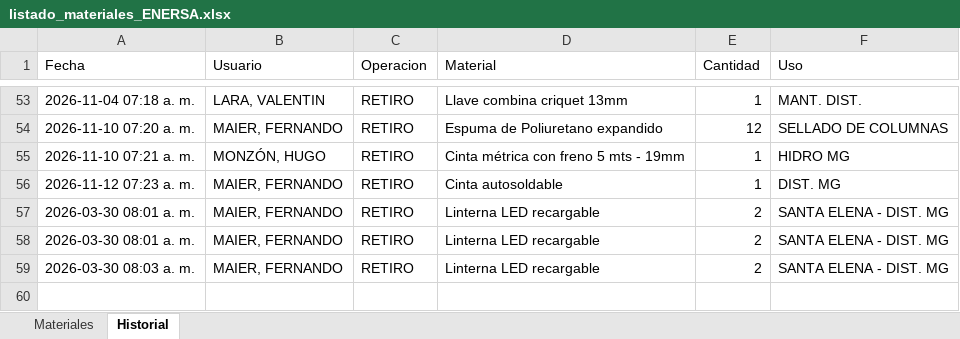
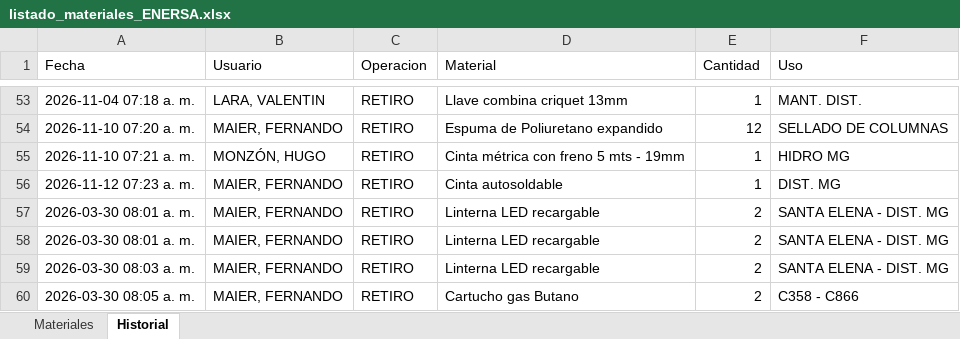
Before and after one commit to LEAVERA77/MaterialesNoMatriculados, an Excel workbook: listado_materiales_ENERSA.xlsx, sheet Historial, drawn as a sheet; only a part is shown, gaps mark what is left out; values as stored, in another font and other column widths than the file's, no borders; the diff names each change by its address in the sheet, - before the commit and + after, or states it on an @@ line.

```diff
--- a/listado_materiales_ENERSA.xlsx (sheet Historial)
+++ b/listado_materiales_ENERSA.xlsx (sheet Historial)
+row 60: 2026-03-30 08:05 a. m. | MAIER, FERNANDO | RETIRO | Cartucho gas Butano | 2 | C358 - C866
```
Also changed, not shown: sheet Materiales.
